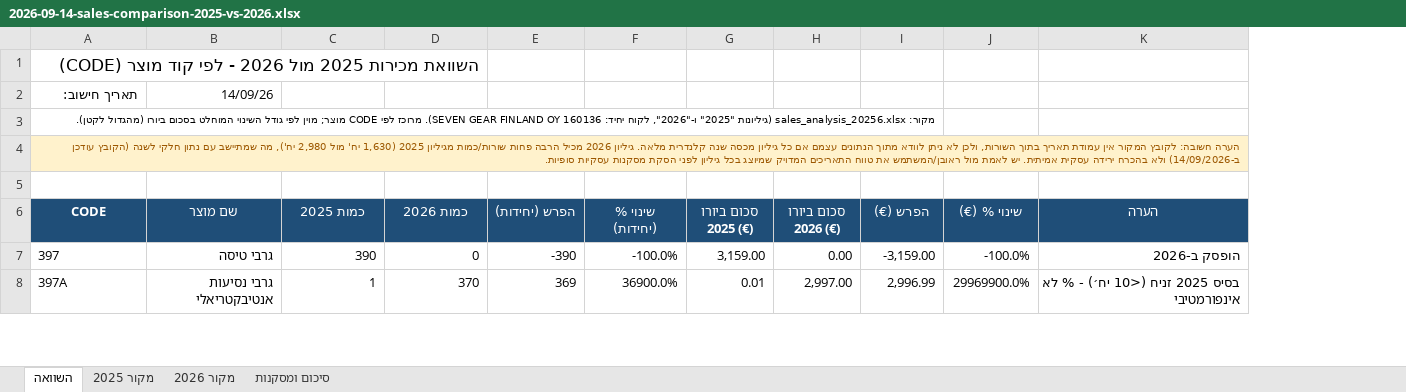
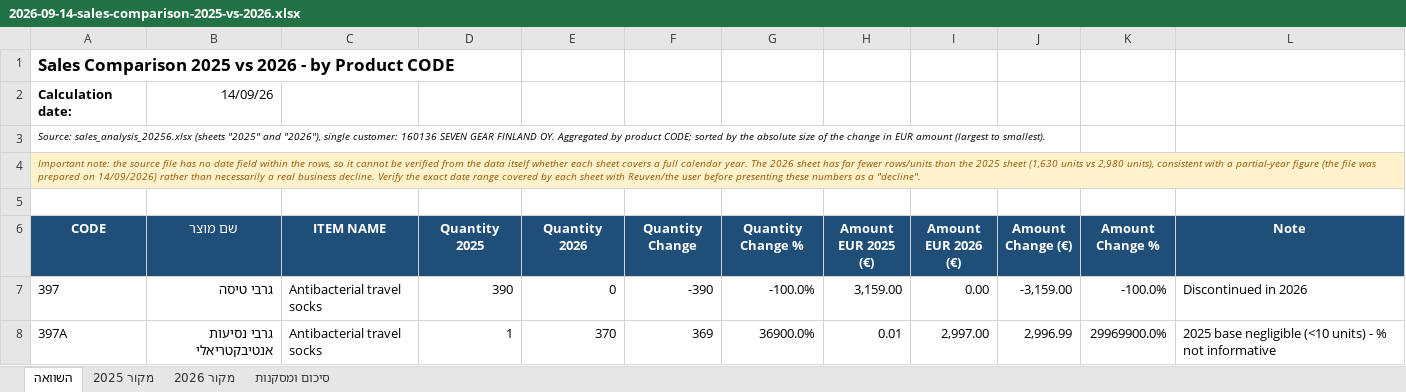
Before and after one commit to 1eyalsadot/the-5-agents, an Excel workbook: kirill/outputs/2026-09-14-sales-comparison-2025-vs-2026.xlsx, sheet השוואה, drawn as a sheet; only a part is shown; values as stored, in another font and other column widths than the file's, no borders; removed rows and columns are numbered as before the commit, all else as after; the diff covers the shown part only; the diff names each change by its address in the sheet, - before the commit and + after, or states it on an @@ line.

```diff
--- a/kirill/outputs/2026-09-14-sales-comparison-2025-vs-2026.xlsx (sheet השוואה)
+++ b/kirill/outputs/2026-09-14-sales-comparison-2025-vs-2026.xlsx (sheet השוואה)
+column C (ITEM NAME), rows 7-8: Antibacterial travel socks | Antibacterial travel socks
-column K (הערה), rows 7-8: הופסק ב-2026 | בסיס 2025 זניח (<10 יח׳) - % לא אינפורמטיבי
+column L (Note), rows 7-8: Discontinued in 2026 | 2025 base negligible (<10 units) - % not informative
-A1 (CODE): השוואת מכירות 2025 מול 2026 - לפי קוד מוצר (CODE)
+A1 (CODE): Sales Comparison 2025 vs 2026 - by Product CODE
-A2 (CODE): תאריך חישוב:
+A2 (CODE): Calculation date:
-A3 (CODE): מקור: sales_analysis_20256.xlsx (גיליונות "2025" ו-"2026", לקוח יחיד: 160136 SEVEN GEAR FINLAND OY). מרוכז לפי CODE מוצר; מוין לפי גודל השינוי המוחלט בסכום ביורו (מהגדול לקטן).
+A3 (CODE): Source: sales_analysis_20256.xlsx (sheets "2025" and "2026"), single customer: 160136 SEVEN GEAR FINLAND OY. Aggregated by product CODE; sorted by the absolute size of the change in EUR amount (largest to smallest).
-A4 (CODE): הערה חשובה: לקובץ המקור אין עמודת תאריך בתוך השורות, ולכן לא ניתן לוודא מתוך הנתונים עצמם אם כל גיליון מכסה שנה קלנדרית מלאה. גיליון 2026 מכיל הרבה פחות שורות/כמות מגיליון 2025 (1,630 יח' מול 2,980 יח'), מה שמתיישב עם נתון חלקי לשנה (הקובץ עודכן ב-14/09/2026) ולא בהכרח ירידה עסקית אמיתית. יש לאמת מול ראובן/המשתמש את טווח התאריכים המדויק שמיוצג בכל גיליון לפני הסקת מסקנות עסקיות סופיות.
+A4 (CODE): Important note: the source file has no date field within the rows, so it cannot be verified from the data itself whether each sheet covers a full calendar year. The 2026 sheet has far fewer rows/units than the 2025 sheet (1,630 units vs 2,980 units), consistent with a partial-year figure (the file was prepared on 14/09/2026) rather than necessarily a real business decline. Verify the exact date range covered by each sheet with Reuven/the user before presenting these numbers as a "decline".
-D6: כמות 2025
+D6: Quantity 2025
-E6: כמות 2026
+E6: Quantity 2026
-F6: הפרש (יחידות)
+F6: Quantity Change
-G6: שינוי % (יחידות)
+G6: Quantity Change %
-H6: סכום ביורו 2025 (€)
+H6: Amount EUR 2025 (€)
-I6: סכום ביורו 2026 (€)
+I6: Amount EUR 2026 (€)
-J6: הפרש (€)
+J6: Amount Change (€)
-K6: שינוי % (€)
+K6: Amount Change %
```
Also changed, not shown: 5 edited cells elsewhere in this sheet, sheet סיכום ומסקנות, formulas that keep their value.
